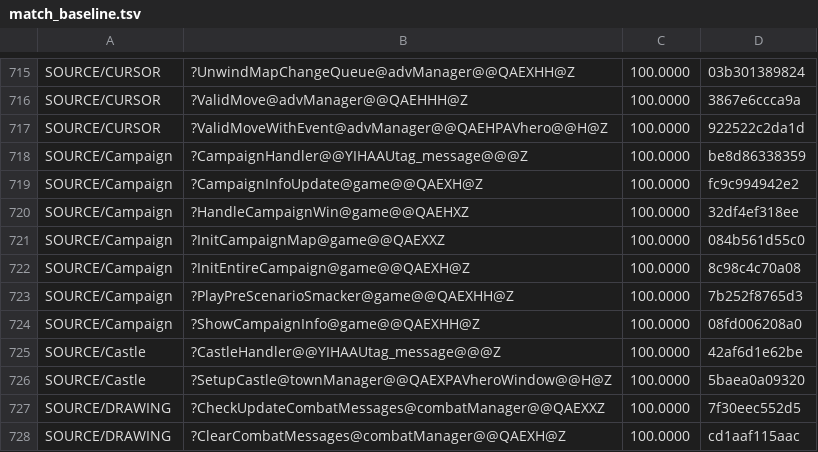
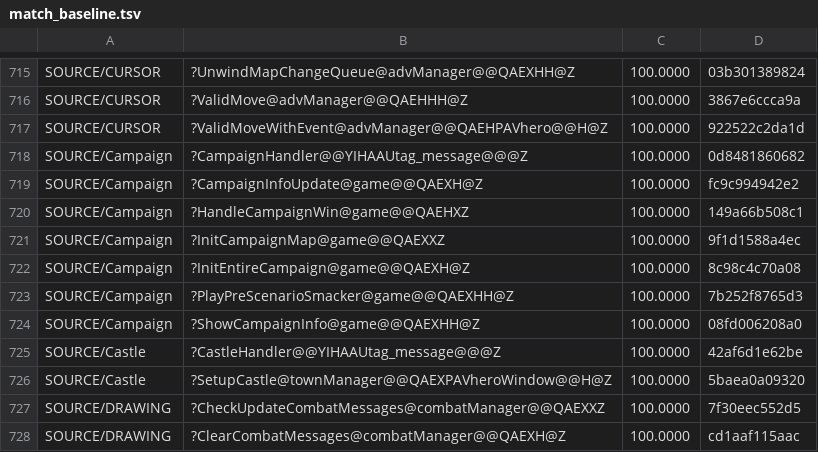
Before and after one commit to sushi-shi/homm2-decomp, a TSV file: config/match_baseline.tsv, drawn as a sheet; only a part is shown, gaps mark what is left out.

```diff
--- a/config/match_baseline.tsv
+++ b/config/match_baseline.tsv
@@ -717,6 +717,6 @@ SOURCE/CURSOR	?ValidMove@advManager@@QAEHHH@Z	100.0000	3867e6ccca9a
 SOURCE/CURSOR	?ValidMoveWithEvent@advManager@@QAEHPAVhero@@H@Z	100.0000	922522c2da1d
-SOURCE/Campaign	?CampaignHandler@@YIHAAUtag_message@@@Z	100.0000	be8d86338359
+SOURCE/Campaign	?CampaignHandler@@YIHAAUtag_message@@@Z	100.0000	0d8481860682
 SOURCE/Campaign	?CampaignInfoUpdate@game@@QAEXH@Z	100.0000	fc9c994942e2
-SOURCE/Campaign	?HandleCampaignWin@game@@QAEHXZ	100.0000	32df4ef318ee
-SOURCE/Campaign	?InitCampaignMap@game@@QAEXXZ	100.0000	084b561d55c0
+SOURCE/Campaign	?HandleCampaignWin@game@@QAEHXZ	100.0000	149a66b508c1
+SOURCE/Campaign	?InitCampaignMap@game@@QAEXXZ	100.0000	9f1d1588a4ec
 SOURCE/Campaign	?InitEntireCampaign@game@@QAEXH@Z	100.0000	8c98c4c70a08
```
Also changed, not shown: docs/reconstruction/files.tsv, docs/reconstruction/functions.tsv, 15 other files.
